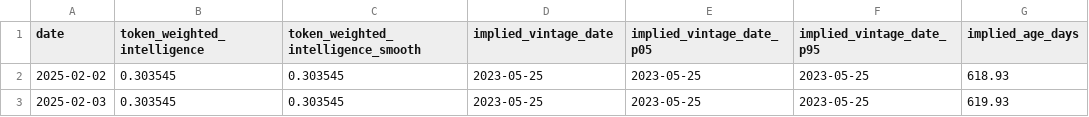
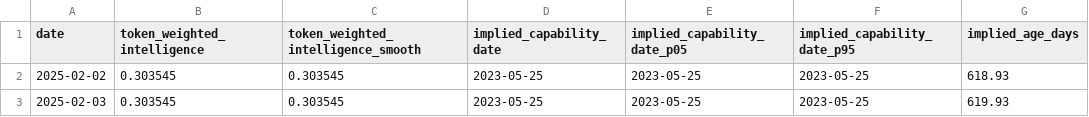
Before and after one commit to uyhcire/openrouter-diffusion-estimation, a CSV file: out/token_weighted_implied_model_age__fig5_figure6_black_frontier.csv, drawn as a sheet; only a part is shown; the diff names each change by its address in the sheet, - before the commit and + after, or states it on an @@ line.

```diff
--- a/out/token_weighted_implied_model_age__fig5_figure6_black_frontier.csv
+++ b/out/token_weighted_implied_model_age__fig5_figure6_black_frontier.csv
-D1: implied_vintage_date
+D1: implied_capability_date
-E1: implied_vintage_date_p05
+E1: implied_capability_date_p05
-F1: implied_vintage_date_p95
+F1: implied_capability_date_p95
```
Also changed, not shown: out/dollar_weighted_mean_capability_age_timeseries.csv, out/token_weighted_implied_model_age__fig5_p90_frontier.csv, 12 other files.
